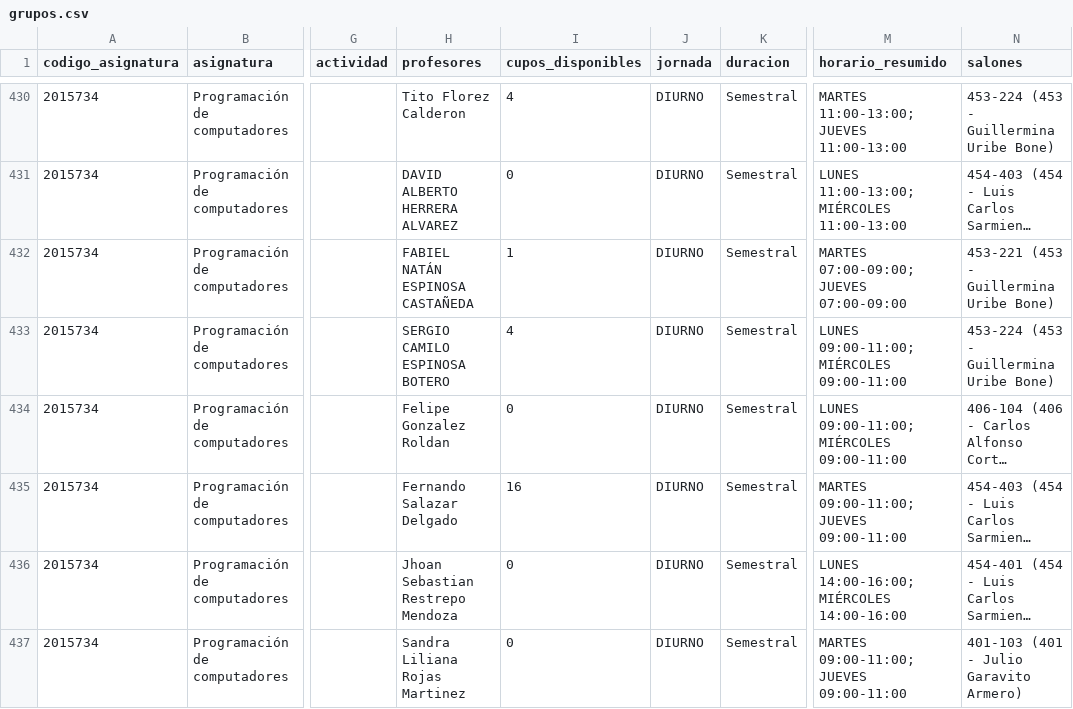
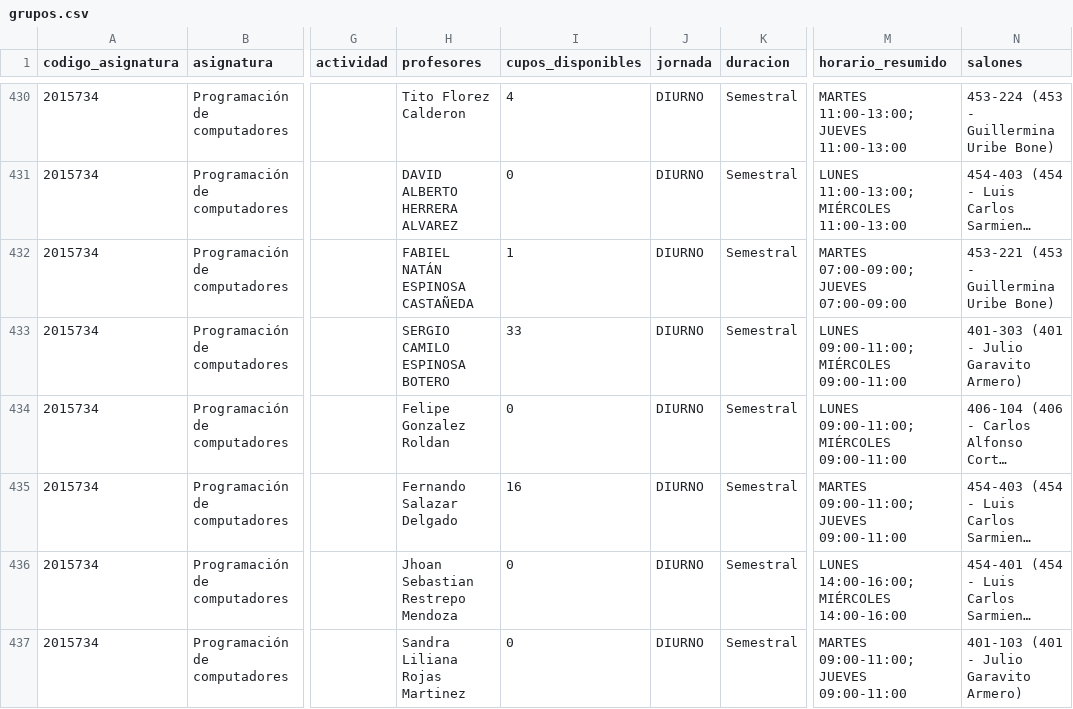
Before and after one commit to aroberto-ux/horarios_unal, a CSV file: grupos.csv, drawn as a sheet; only a part is shown, gaps mark what is left out; long unchanged cells end in …; the diff covers the shown part only; the diff names each change by its address in the sheet, - before the commit and + after, or states it on an @@ line.

```diff
--- a/grupos.csv
+++ b/grupos.csv
-I433 (cupos_disponibles): 4
+I433 (cupos_disponibles): 33
-N433 (salones): 453-224 (453 - Guillermina Uribe Bone)
+N433 (salones): 401-303 (401 - Julio Garavito Armero)
```
Also changed, not shown: 6 edited cells elsewhere in this file, horarios.csv, 3 other files.
